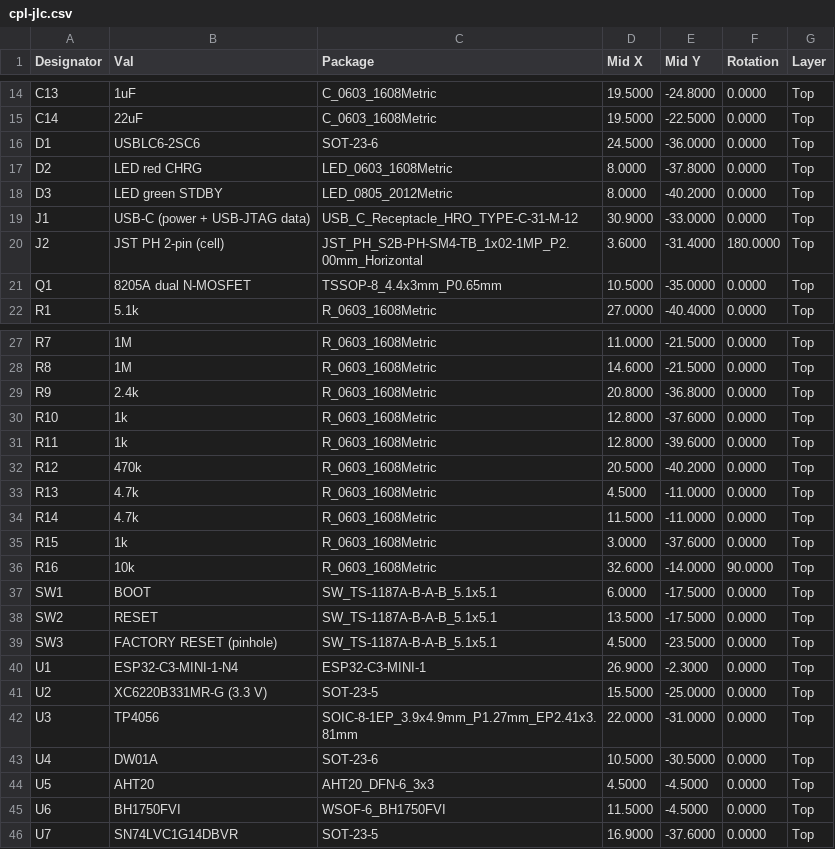
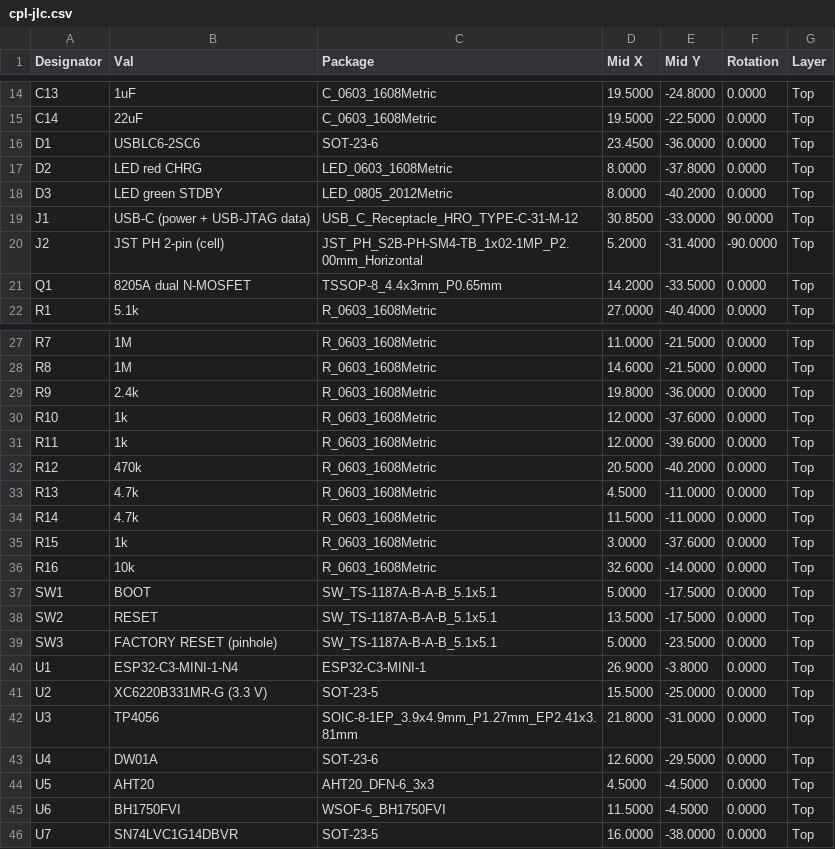
Before and after one commit to nilwerk/nilwerk-lab, a CSV file: projects/plant-monitor/pcb/jlcpcb/cpl-jlc.csv, drawn as a sheet; only a part is shown, gaps mark what is left out; the diff covers the shown part only.

```diff
--- a/projects/plant-monitor/pcb/jlcpcb/cpl-jlc.csv
+++ b/projects/plant-monitor/pcb/jlcpcb/cpl-jlc.csv
@@ -15,8 +15,8 @@ C13,1uF,C_0603_1608Metric,19.5000,-24.8000,0.0000,Top
 C14,22uF,C_0603_1608Metric,19.5000,-22.5000,0.0000,Top
-D1,USBLC6-2SC6,SOT-23-6,24.5000,-36.0000,0.0000,Top
+D1,USBLC6-2SC6,SOT-23-6,23.4500,-36.0000,0.0000,Top
 D2,LED red CHRG,LED_0603_1608Metric,8.0000,-37.8000,0.0000,Top
 D3,LED green STDBY,LED_0805_2012Metric,8.0000,-40.2000,0.0000,Top
-J1,USB-C (power + USB-JTAG data),USB_C_Receptacle_HRO_TYPE-C-31-M-12,30.9000,-33.0000,0.0000,Top
-J2,JST PH 2-pin (cell),JST_PH_S2B-PH-SM4-TB_1x02-1MP_P2.00mm_Horizontal,3.6000,-31.4000,180.0000,Top
-Q1,8205A dual N-MOSFET,TSSOP-8_4.4x3mm_P0.65mm,10.5000,-35.0000,0.0000,Top
+J1,USB-C (power + USB-JTAG data),USB_C_Receptacle_HRO_TYPE-C-31-M-12,30.8500,-33.0000,90.0000,Top
+J2,JST PH 2-pin (cell),JST_PH_S2B-PH-SM4-TB_1x02-1MP_P2.00mm_Horizontal,5.2000,-31.4000,-90.0000,Top
+Q1,8205A dual N-MOSFET,TSSOP-8_4.4x3mm_P0.65mm,14.2000,-33.5000,0.0000,Top
 R1,5.1k,R_0603_1608Metric,27.0000,-40.4000,0.0000,Top
@@ -28,5 +28,5 @@ R7,1M,R_0603_1608Metric,11.0000,-21.5000,0.0000,Top
 R8,1M,R_0603_1608Metric,14.6000,-21.5000,0.0000,Top
-R9,2.4k,R_0603_1608Metric,20.8000,-36.8000,0.0000,Top
-R10,1k,R_0603_1608Metric,12.8000,-37.6000,0.0000,Top
-R11,1k,R_0603_1608Metric,12.8000,-39.6000,0.0000,Top
+R9,2.4k,R_0603_1608Metric,19.8000,-36.0000,0.0000,Top
+R10,1k,R_0603_1608Metric,12.0000,-37.6000,0.0000,Top
+R11,1k,R_0603_1608Metric,12.0000,-39.6000,0.0000,Top
 R12,470k,R_0603_1608Metric,20.5000,-40.2000,0.0000,Top
@@ -35,12 +35,12 @@ R14,4.7k,R_0603_1608Metric,11.5000,-11.0000,0.0000,Top
 R15,1k,R_0603_1608Metric,3.0000,-37.6000,0.0000,Top
-R16,10k,R_0603_1608Metric,32.6000,-14.0000,90.0000,Top
-SW1,BOOT,SW_TS-1187A-B-A-B_5.1x5.1,6.0000,-17.5000,0.0000,Top
+R16,10k,R_0603_1608Metric,32.6000,-14.0000,0.0000,Top
+SW1,BOOT,SW_TS-1187A-B-A-B_5.1x5.1,5.0000,-17.5000,0.0000,Top
 SW2,RESET,SW_TS-1187A-B-A-B_5.1x5.1,13.5000,-17.5000,0.0000,Top
-SW3,FACTORY RESET (pinhole),SW_TS-1187A-B-A-B_5.1x5.1,4.5000,-23.5000,0.0000,Top
-U1,ESP32-C3-MINI-1-N4,ESP32-C3-MINI-1,26.9000,-2.3000,0.0000,Top
+SW3,FACTORY RESET (pinhole),SW_TS-1187A-B-A-B_5.1x5.1,5.0000,-23.5000,0.0000,Top
+U1,ESP32-C3-MINI-1-N4,ESP32-C3-MINI-1,26.9000,-3.8000,0.0000,Top
 U2,XC6220B331MR-G (3.3 V),SOT-23-5,15.5000,-25.0000,0.0000,Top
-U3,TP4056,SOIC-8-1EP_3.9x4.9mm_P1.27mm_EP2.41x3.81mm,22.0000,-31.0000,0.0000,Top
-U4,DW01A,SOT-23-6,10.5000,-30.5000,0.0000,Top
+U3,TP4056,SOIC-8-1EP_3.9x4.9mm_P1.27mm_EP2.41x3.81mm,21.8000,-31.0000,0.0000,Top
+U4,DW01A,SOT-23-6,12.6000,-29.5000,0.0000,Top
 U5,AHT20,AHT20_DFN-6_3x3,4.5000,-4.5000,0.0000,Top
 U6,BH1750FVI,WSOF-6_BH1750FVI,11.5000,-4.5000,0.0000,Top
-U7,SN74LVC1G14DBVR,SOT-23-5,16.9000,-37.6000,0.0000,Top
+U7,SN74LVC1G14DBVR,SOT-23-5,16.0000,-38.0000,0.0000,Top
```
Also changed, not shown: 6 edited cells elsewhere in this file, 10 other files.
